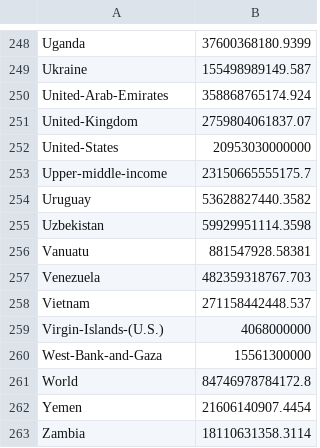
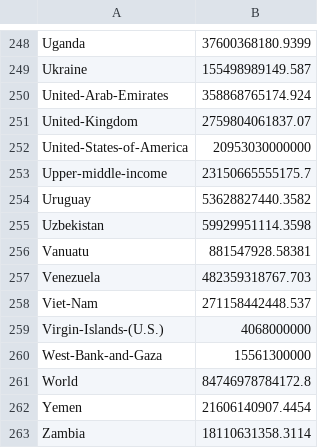
Before and after one commit to tk-ohmori/infovis, a CSV file: FinalTask/data/gdp_2020.csv, drawn as a sheet; only a part is shown, gaps mark what is left out; the diff covers the shown part only.

```diff
--- a/FinalTask/data/gdp_2020.csv
+++ b/FinalTask/data/gdp_2020.csv
@@ -251,3 +251,3 @@ United-Arab-Emirates,358868765174.924
 United-Kingdom,2759804061837.07
-United-States,20953030000000
+United-States-of-America,20953030000000
 Upper-middle-income,23150665555175.7
@@ -257,3 +257,3 @@ Vanuatu,881547928.58381
 Venezuela,482359318767.703
-Vietnam,271158442448.537
+Viet-Nam,271158442448.537
 Virgin-Islands-(U.S.),4068000000
```
Also changed, not shown: 8 edited cells elsewhere in this file, FinalTask/data/country_list.csv, FinalTask/data/population_2020.csv, 22 other files.
